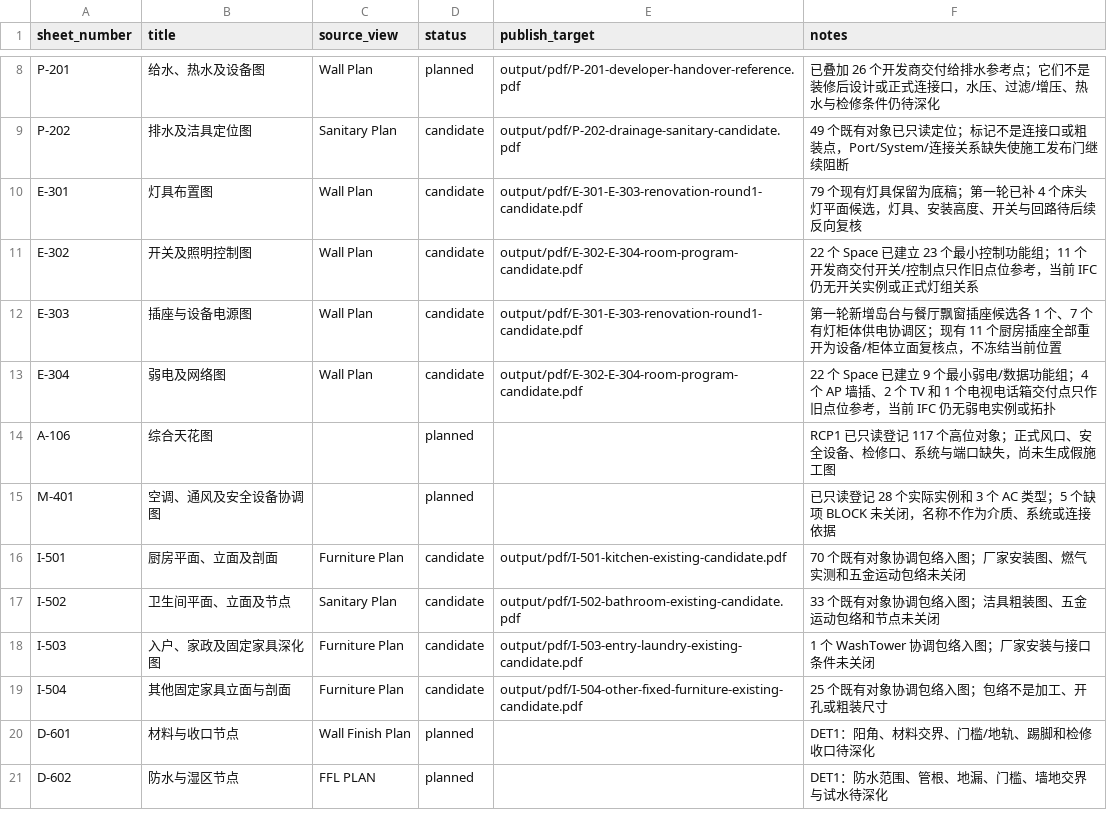
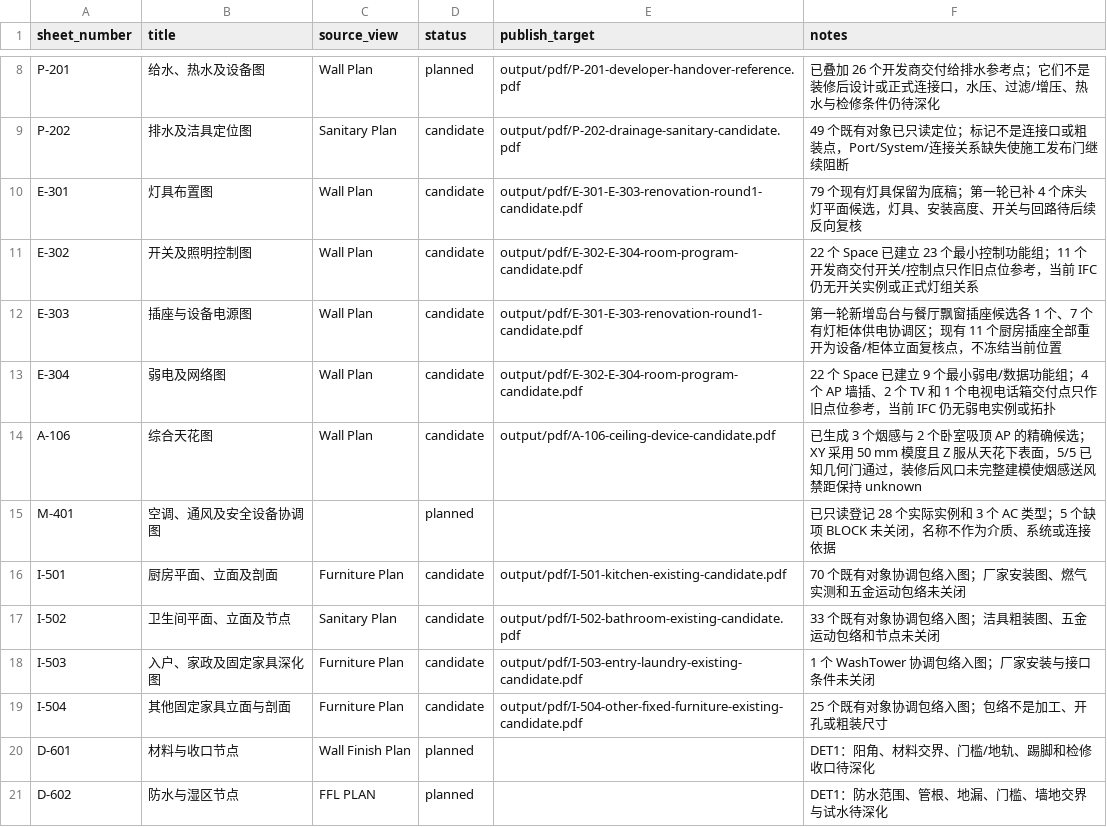
Before and after one commit to Weihan96/2504-GBTB-Yanlord-Zhuhai, a CSV file: pipeline/decisions/drawing-register.csv, drawn as a sheet; only a part is shown, gaps mark what is left out.

Commit message:
Generate exact A-106 ceiling device candidates
- Position three smoke alarms and two bedroom APs on a 50 mm plan grid while retaining each modeled ceiling datum.\n\n- Validate wall, beam, light, and high-level mesh clearances; keep final supply-air checks and all IFC writes blocked.

```diff
--- a/pipeline/decisions/drawing-register.csv
+++ b/pipeline/decisions/drawing-register.csv
@@ -13,3 +13,3 @@ E-303,插座与设备电源图,Wall Plan,candidate,output/pdf/E-301-E-303-renova
 E-304,弱电及网络图,Wall Plan,candidate,output/pdf/E-302-E-304-room-program-candidate.pdf,22 个 Space 已建立 9 个最小弱电/数据功能组；4 个 AP 墙插、2 个 TV 和 1 个电视电话箱交付点只作旧点位参考，当前 IFC 仍无弱电实例或拓扑
-A-106,综合天花图,,planned,,RCP1 已只读登记 117 个高位对象；正式风口、安全设备、检修口、系统与端口缺失，尚未生成假施工图
+A-106,综合天花图,Wall Plan,candidate,output/pdf/A-106-ceiling-device-candidate.pdf,已生成 3 个烟感与 2 个卧室吸顶 AP 的精确候选；XY 采用 50 mm 模度且 Z 服从天花下表面，5/5 已知几何门通过，装修后风口未完整建模使烟感送风禁距保持 unknown
 M-401,空调、通风及安全设备协调图,,planned,,已只读登记 28 个实际实例和 3 个 AC 类型；5 个缺项 BLOCK 未关闭，名称不作为介质、系统或连接依据
```
Also changed, not shown: 9 other files.
